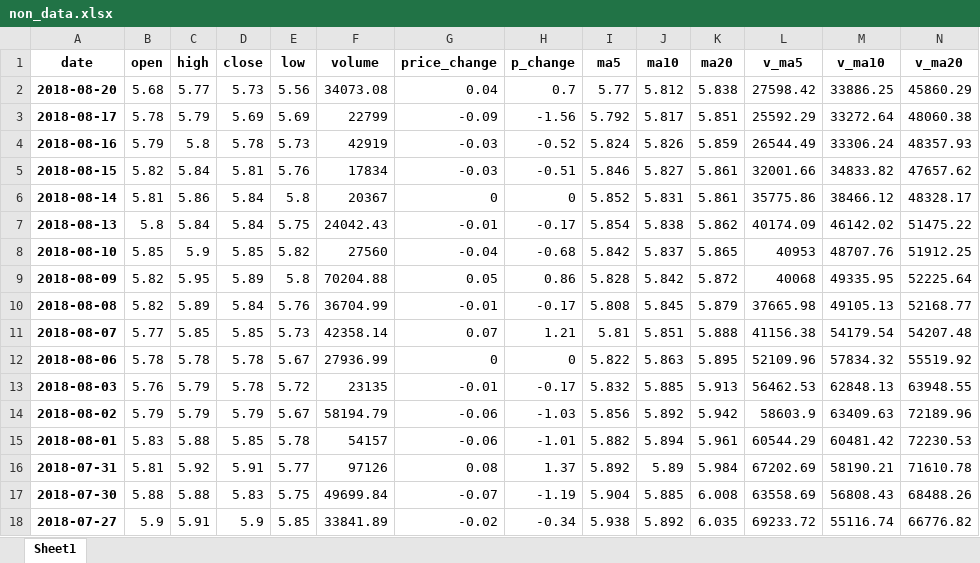
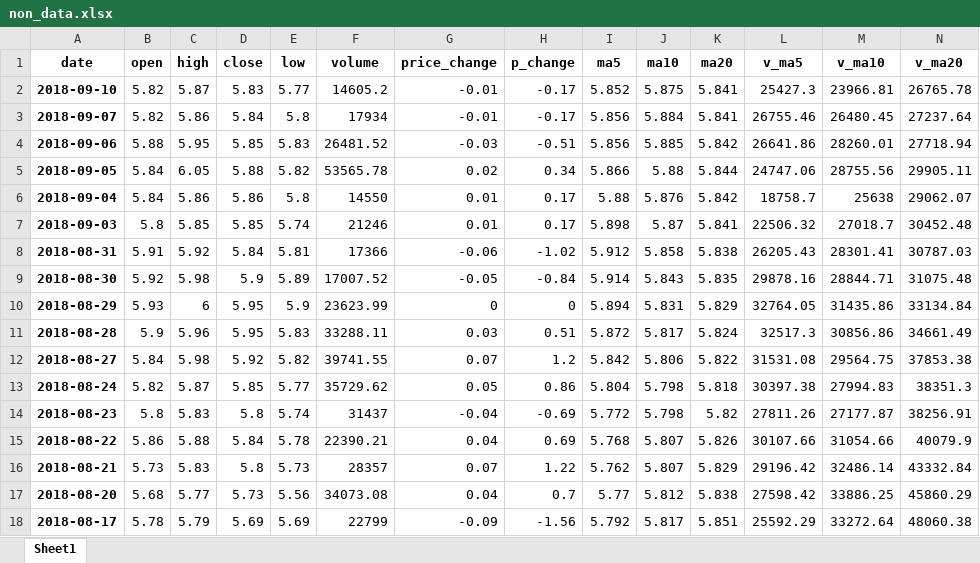
Before and after one commit to jyccccc/finance_predict, an Excel workbook: data/non_data.xlsx, sheet Sheet1, drawn as a sheet; only a part is shown; the shorter side is filled out with more unchanged rows; values as stored, in another font and other column widths than the file's, no borders; the diff names each change by its address in the sheet, - before the commit and + after, or states it on an @@ line.

```diff
--- a/data/non_data.xlsx (sheet Sheet1)
+++ b/data/non_data.xlsx (sheet Sheet1)
+row 2: 2018-09-10 | 5.82 | 5.87 | 5.83 | 5.77 | 14605.2 | -0.01 | -0.17 | 5.852 | 5.875 | 5.841 | 25427.3 | 23966.81 | 26765.78
+row 3: 2018-09-07 | 5.82 | 5.86 | 5.84 | 5.8 | 17934 | -0.01 | -0.17 | 5.856 | 5.884 | 5.841 | 26755.46 | 26480.45 | 27237.64
+row 4: 2018-09-06 | 5.88 | 5.95 | 5.85 | 5.83 | 26481.52 | -0.03 | -0.51 | 5.856 | 5.885 | 5.842 | 26641.86 | 28260.01 | 27718.94
+row 5: 2018-09-05 | 5.84 | 6.05 | 5.88 | 5.82 | 53565.78 | 0.02 | 0.34 | 5.866 | 5.88 | 5.844 | 24747.06 | 28755.56 | 29905.11
+row 6: 2018-09-04 | 5.84 | 5.86 | 5.86 | 5.8 | 14550 | 0.01 | 0.17 | 5.88 | 5.876 | 5.842 | 18758.7 | 25638 | 29062.07
+row 7: 2018-09-03 | 5.8 | 5.85 | 5.85 | 5.74 | 21246 | 0.01 | 0.17 | 5.898 | 5.87 | 5.841 | 22506.32 | 27018.7 | 30452.48
+row 8: 2018-08-31 | 5.91 | 5.92 | 5.84 | 5.81 | 17366 | -0.06 | -1.02 | 5.912 | 5.858 | 5.838 | 26205.43 | 28301.41 | 30787.03
+row 9: 2018-08-30 | 5.92 | 5.98 | 5.9 | 5.89 | 17007.52 | -0.05 | -0.84 | 5.914 | 5.843 | 5.835 | 29878.16 | 28844.71 | 31075.48
+row 10: 2018-08-29 | 5.93 | 6 | 5.95 | 5.9 | 23623.99 | 0 | 0 | 5.894 | 5.831 | 5.829 | 32764.05 | 31435.86 | 33134.84
+row 11: 2018-08-28 | 5.9 | 5.96 | 5.95 | 5.83 | 33288.11 | 0.03 | 0.51 | 5.872 | 5.817 | 5.824 | 32517.3 | 30856.86 | 34661.49
+row 12: 2018-08-27 | 5.84 | 5.98 | 5.92 | 5.82 | 39741.55 | 0.07 | 1.2 | 5.842 | 5.806 | 5.822 | 31531.08 | 29564.75 | 37853.38
+row 13: 2018-08-24 | 5.82 | 5.87 | 5.85 | 5.77 | 35729.62 | 0.05 | 0.86 | 5.804 | 5.798 | 5.818 | 30397.38 | 27994.83 | 38351.3
+row 14: 2018-08-23 | 5.8 | 5.83 | 5.8 | 5.74 | 31437 | -0.04 | -0.69 | 5.772 | 5.798 | 5.82 | 27811.26 | 27177.87 | 38256.91
+row 15: 2018-08-22 | 5.86 | 5.88 | 5.84 | 5.78 | 22390.21 | 0.04 | 0.69 | 5.768 | 5.807 | 5.826 | 30107.66 | 31054.66 | 40079.9
+row 16: 2018-08-21 | 5.73 | 5.83 | 5.8 | 5.73 | 28357 | 0.07 | 1.22 | 5.762 | 5.807 | 5.829 | 29196.42 | 32486.14 | 43332.84
```
Also changed, not shown: 10 other files.
